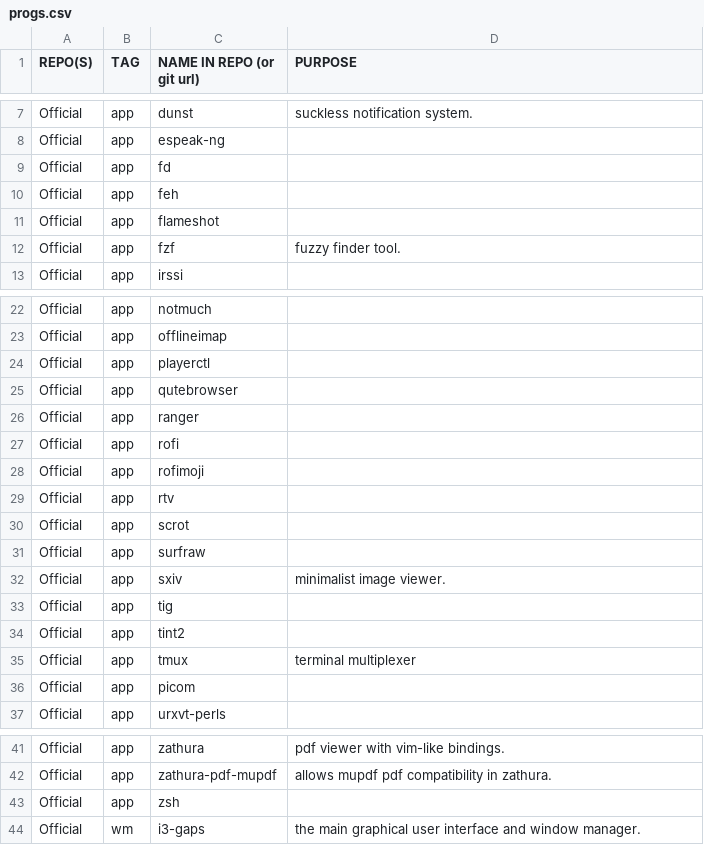
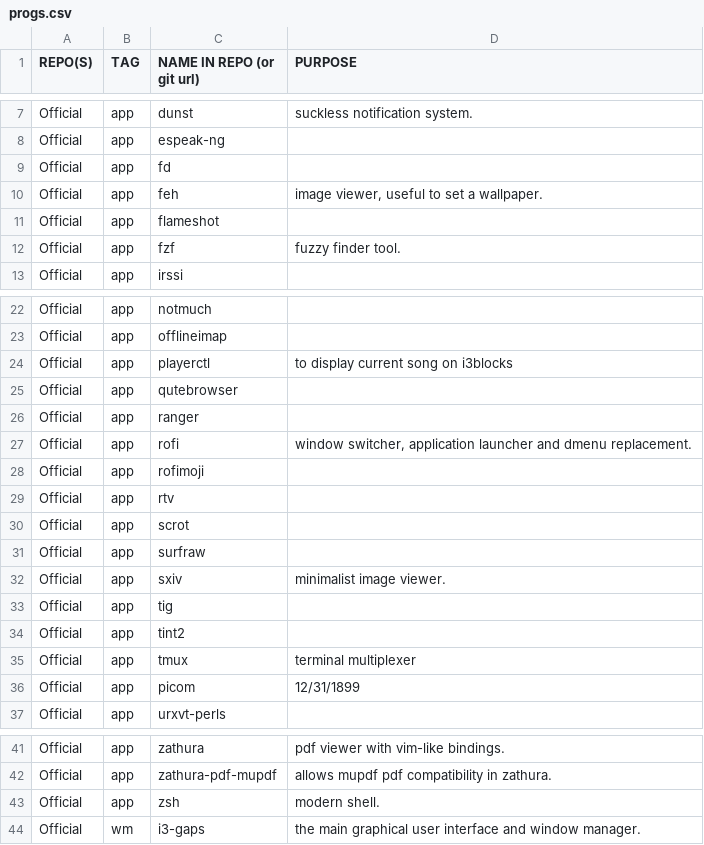
Before and after one commit to 00riddle00/dotfiles, a CSV file: progs.csv, drawn as a sheet; only a part is shown, gaps mark what is left out.

Commit message:
readd images, update programs info

```diff
--- a/progs.csv
+++ b/progs.csv
@@ -9,3 +9,3 @@ Official,app,espeak-ng,
 Official,app,fd,
-Official,app,feh,
+Official,app,feh,"image viewer, useful to set a wallpaper."
 Official,app,flameshot,
@@ -23,6 +23,6 @@ Official,app,notmuch,
 Official,app,offlineimap,
-Official,app,playerctl,
+Official,app,playerctl,to display current song on i3blocks
 Official,app,qutebrowser,
 Official,app,ranger,
-Official,app,rofi,
+Official,app,rofi,"window switcher, application launcher and dmenu replacement."
 Official,app,rofimoji,
@@ -35,3 +35,3 @@ Official,app,tint2,
 Official,app,tmux,terminal multiplexer
-Official,app,picom,
+Official,app,picom,12/31/1899
 Official,app,urxvt-perls,
@@ -42,3 +42,3 @@ Official,app,zathura,pdf viewer with vim-like bindings.
 Official,app,zathura-pdf-mupdf,allows mupdf pdf compatibility in zathura.
-Official,app,zsh,
+Official,app,zsh,modern shell.
 Official,wm,i3-gaps,the main graphical user interface and window manager.
```
Also changed, not shown: 3 other files.
